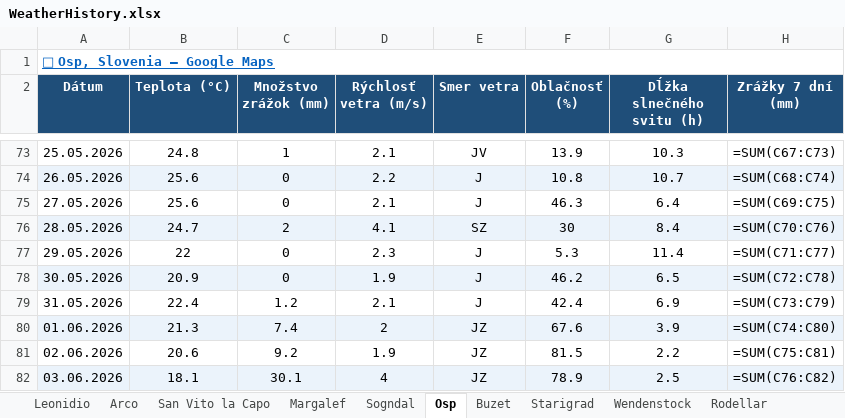
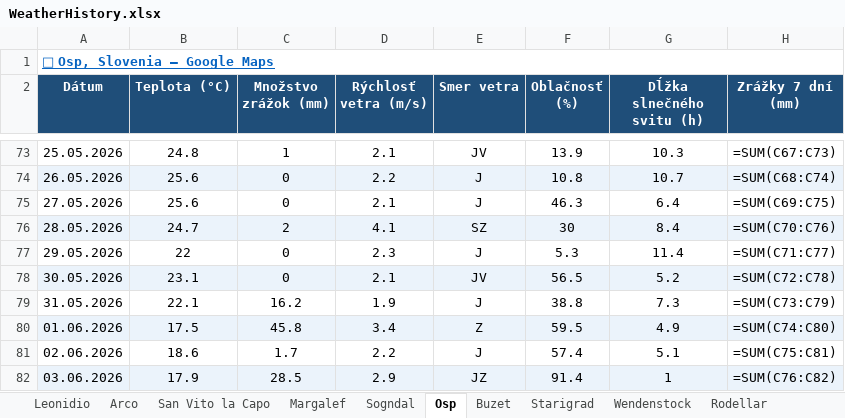
Before and after one commit to slavo1976/AgentWeather, an Excel workbook: WeatherHistory.xlsx, sheet Osp, drawn as a sheet; only a part is shown, gaps mark what is left out; values as stored, in another font and other column widths than the file's, no borders; formulas without a stored value are shown as written; the diff covers the shown part only; the diff names each change by its address in the sheet, - before the commit and + after, or states it on an @@ line.

```diff
--- a/WeatherHistory.xlsx (sheet Osp)
+++ b/WeatherHistory.xlsx (sheet Osp)
-B78 (Teplota (°C)): 20.9
+B78 (Teplota (°C)): 23.1
-D78 (Rýchlosť vetra (m/s)): 1.9
+D78 (Rýchlosť vetra (m/s)): 2.1
-E78 (Smer vetra): J
+E78 (Smer vetra): JV
-F78 (Oblačnosť (%)): 46.2
+F78 (Oblačnosť (%)): 56.5
-G78 (Dĺžka slnečného svitu (h)): 6.5
+G78 (Dĺžka slnečného svitu (h)): 5.2
-B79 (Teplota (°C)): 22.4
+B79 (Teplota (°C)): 22.1
-C79 (Množstvo zrážok (mm)): 1.2
+C79 (Množstvo zrážok (mm)): 16.2
-D79 (Rýchlosť vetra (m/s)): 2.1
+D79 (Rýchlosť vetra (m/s)): 1.9
-F79 (Oblačnosť (%)): 42.4
+F79 (Oblačnosť (%)): 38.8
-G79 (Dĺžka slnečného svitu (h)): 6.9
+G79 (Dĺžka slnečného svitu (h)): 7.3
-B80 (Teplota (°C)): 21.3
+B80 (Teplota (°C)): 17.5
-C80 (Množstvo zrážok (mm)): 7.4
+C80 (Množstvo zrážok (mm)): 45.8
-D80 (Rýchlosť vetra (m/s)): 2
+D80 (Rýchlosť vetra (m/s)): 3.4
-E80 (Smer vetra): JZ
+E80 (Smer vetra): Z
-F80 (Oblačnosť (%)): 67.6
+F80 (Oblačnosť (%)): 59.5
-G80 (Dĺžka slnečného svitu (h)): 3.9
+G80 (Dĺžka slnečného svitu (h)): 4.9
-B81 (Teplota (°C)): 20.6
+B81 (Teplota (°C)): 18.6
-C81 (Množstvo zrážok (mm)): 9.2
+C81 (Množstvo zrážok (mm)): 1.7
-D81 (Rýchlosť vetra (m/s)): 1.9
+D81 (Rýchlosť vetra (m/s)): 2.2
-E81 (Smer vetra): JZ
+E81 (Smer vetra): J
-F81 (Oblačnosť (%)): 81.5
+F81 (Oblačnosť (%)): 57.4
-G81 (Dĺžka slnečného svitu (h)): 2.2
+G81 (Dĺžka slnečného svitu (h)): 5.1
-B82 (Teplota (°C)): 18.1
+B82 (Teplota (°C)): 17.9
-C82 (Množstvo zrážok (mm)): 30.1
+C82 (Množstvo zrážok (mm)): 28.5
-D82 (Rýchlosť vetra (m/s)): 4
+D82 (Rýchlosť vetra (m/s)): 2.9
-F82 (Oblačnosť (%)): 78.9
+F82 (Oblačnosť (%)): 91.4
-G82 (Dĺžka slnečného svitu (h)): 2.5
+G82 (Dĺžka slnečného svitu (h)): 1
```
Also changed, not shown: 1 added row and 6 edited cells elsewhere in this sheet, sheet Rodellar, sheet Finale Ligure, sheet Buzet, sheet Arco, sheet Sogndal, sheet Leonidio, 6 more sheets.
